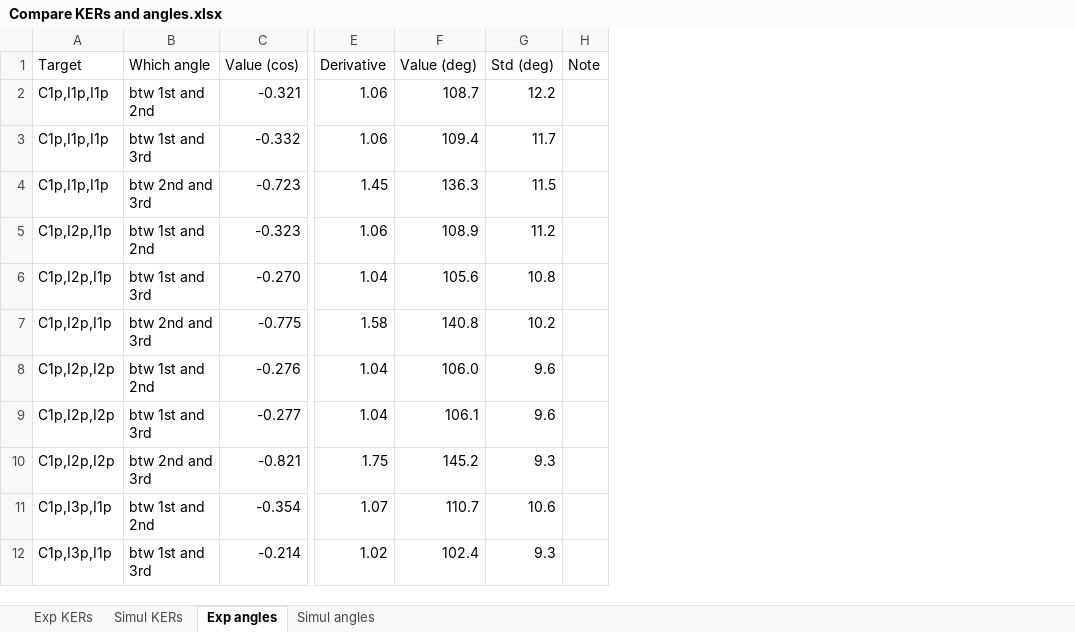
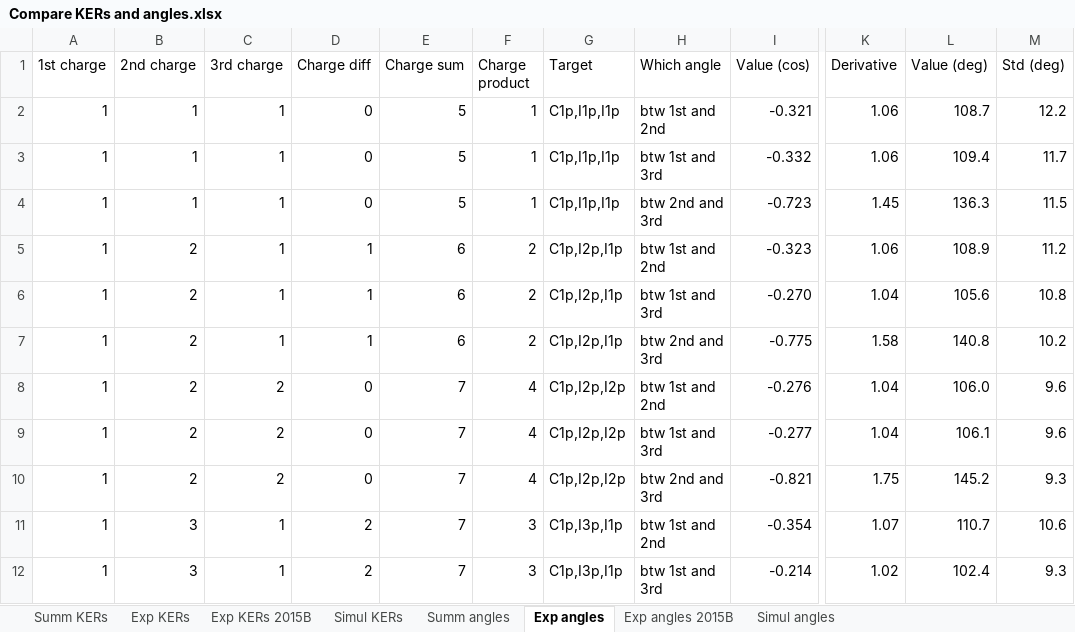
Before and after one commit to DaehyunPY/SACLA_2017B8065, an Excel workbook: Data/Compare KERs and angles.xlsx, sheet Exp angles, drawn as a sheet; only a part is shown, gaps mark what is left out; values as stored, in another font and other column widths than the file's, no borders; table styles not drawn; removed rows and columns are numbered as before the commit, all else as after; the diff names each change by its address in the sheet, - before the commit and + after, or states it on an @@ line.

```diff
--- a/Data/Compare KERs and angles.xlsx (sheet Exp angles)
+++ b/Data/Compare KERs and angles.xlsx (sheet Exp angles)
+sheet tab: Summ KERs
+sheet tab: Exp KERs 2015B
+sheet tab: Summ angles
+sheet tab: Exp angles 2015B
+column A (1st charge), rows 2-12: all 1
+column B (2nd charge), rows 2-12: 1 | 1 | 1 | 2 | 2 | 2 | 2 | 2 | 2 | 3 | 3
+column C (3rd charge), rows 2-12: 1 | 1 | 1 | 1 | 1 | 1 | 2 | 2 | 2 | 1 | 1
+column D (Charge diff), rows 2-12: 0 | 0 | 0 | 1 | 1 | 1 | 0 | 0 | 0 | 2 | 2
+column E (Charge sum), rows 2-12: 5 | 5 | 5 | 6 | 6 | 6 | 7 | 7 | 7 | 7 | 7
+column F (Charge product), rows 2-12: 1 | 1 | 1 | 2 | 2 | 2 | 4 | 4 | 4 | 3 | 3
-column H (Note), empty
```
Also changed, not shown: sheet Simul angles, sheet Simul KERs, sheet Exp KERs, hidden cells, Data/Branching ratios.xlsx.
